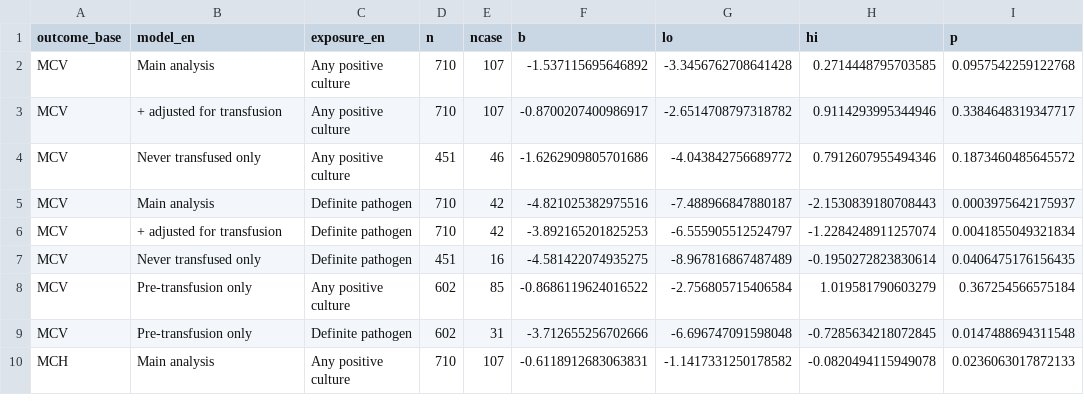
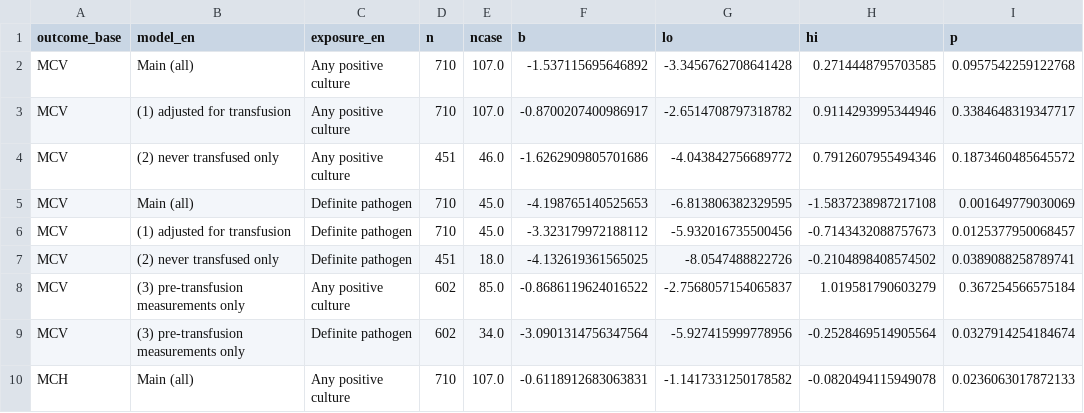
Before and after one commit to ruijin1/IL6_HEPCIDIN, a CSV file: 05_Figures_Docs/fig3A_iron_forest_ascii.csv, drawn as a sheet; only a part is shown; the diff covers the shown part only.

Commit message:
Generate the CoNS-only rows of Figure 3a from the script instead of hand-appended CSV rows

```diff
--- a/05_Figures_Docs/fig3A_iron_forest_ascii.csv
+++ b/05_Figures_Docs/fig3A_iron_forest_ascii.csv
@@ -1,10 +1,10 @@
 outcome_base,model_en,exposure_en,n,ncase,b,lo,hi,p
-MCV,Main analysis,Any positive culture,710,107,-1.537115695646892,-3.3456762708641428,0.2714448795703585,0.0957542259122768
-MCV,+ adjusted for transfusion,Any positive culture,710,107,-0.8700207400986917,-2.6514708797318782,0.9114293995344946,0.3384648319347717
-MCV,Never transfused only,Any positive culture,451,46,-1.6262909805701686,-4.043842756689772,0.7912607955494346,0.1873460485645572
-MCV,Main analysis,Definite pathogen,710,42,-4.821025382975516,-7.488966847880187,-2.1530839180708443,0.0003975642175937
-MCV,+ adjusted for transfusion,Definite pathogen,710,42,-3.892165201825253,-6.555905512524797,-1.2284248911257074,0.0041855049321834
-MCV,Never transfused only,Definite pathogen,451,16,-4.581422074935275,-8.967816867487489,-0.1950272823830614,0.0406475176156435
-MCV,Pre-transfusion only,Any positive culture,602,85,-0.8686119624016522,-2.756805715406584,1.019581790603279,0.367254566575184
-MCV,Pre-transfusion only,Definite pathogen,602,31,-3.712655256702666,-6.696747091598048,-0.7285634218072845,0.0147488694311548
-MCH,Main analysis,Any positive culture,710,107,-0.6118912683063831,-1.1417331250178582,-0.0820494115949078,0.0236063017872133
+MCV,Main (all),Any positive culture,710,107.0,-1.537115695646892,-3.3456762708641428,0.2714448795703585,0.0957542259122768
+MCV,(1) adjusted for transfusion,Any positive culture,710,107.0,-0.8700207400986917,-2.6514708797318782,0.9114293995344946,0.3384648319347717
+MCV,(2) never transfused only,Any positive culture,451,46.0,-1.6262909805701686,-4.043842756689772,0.7912607955494346,0.1873460485645572
+MCV,Main (all),Definite pathogen,710,45.0,-4.198765140525653,-6.813806382329595,-1.5837238987217108,0.001649779030069
+MCV,(1) adjusted for transfusion,Definite pathogen,710,45.0,-3.323179972188112,-5.932016735500456,-0.7143432088757673,0.0125377950068457
+MCV,(2) never transfused only,Definite pathogen,451,18.0,-4.132619361565025,-8.0547488822726,-0.2104898408574502,0.0389088258789741
+MCV,(3) pre-transfusion measurements only,Any positive culture,602,85.0,-0.8686119624016522,-2.7568057154065837,1.019581790603279,0.367254566575184
+MCV,(3) pre-transfusion measurements only,Definite pathogen,602,34.0,-3.0901314756347564,-5.927415999778956,-0.2528469514905564,0.0327914254184674
+MCH,Main (all),Any positive culture,710,107.0,-0.6118912683063831,-1.1417331250178582,-0.0820494115949078,0.0236063017872133
```
Also changed, not shown: 115 edited cells elsewhere in this file, 2 other files.
